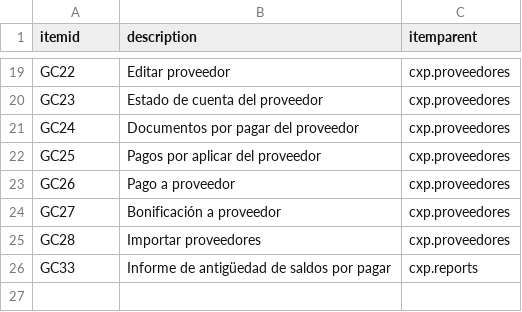
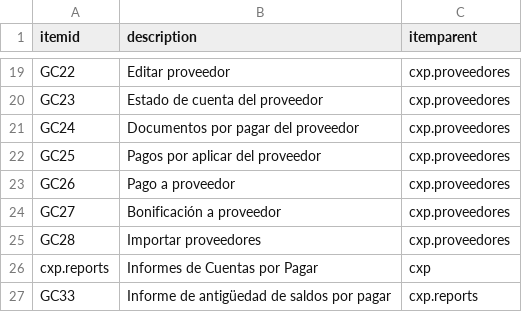
Before and after one commit to Induxsoft/cxp, a CSV file: src/cxp/_install/initial_data/sitem.csv, drawn as a sheet; only a part is shown, gaps mark what is left out; the diff names each change by its address in the sheet, - before the commit and + after, or states it on an @@ line.

Commit message:
update

```diff
--- a/src/cxp/_install/initial_data/sitem.csv
+++ b/src/cxp/_install/initial_data/sitem.csv
+row 26: cxp.reports | Informes de Cuentas por Pagar | cxp
```
